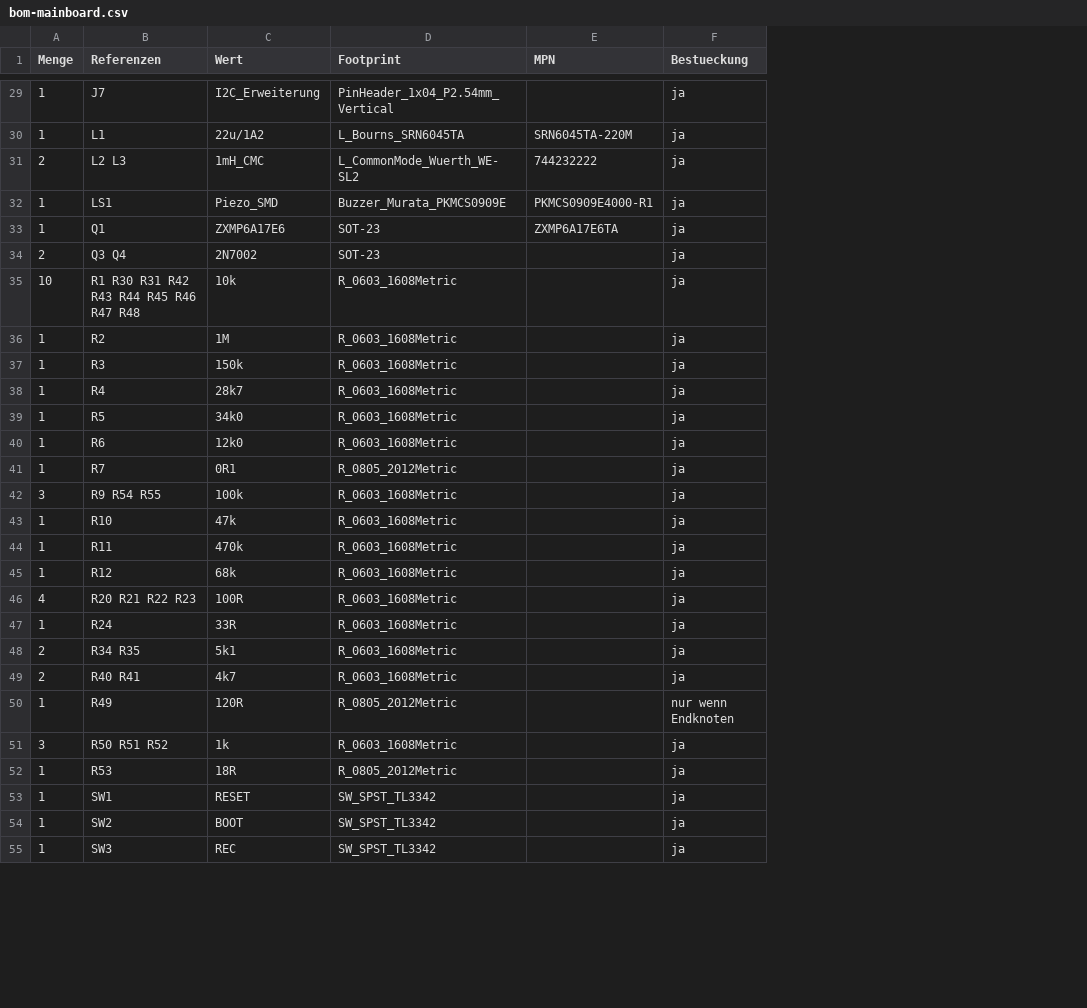
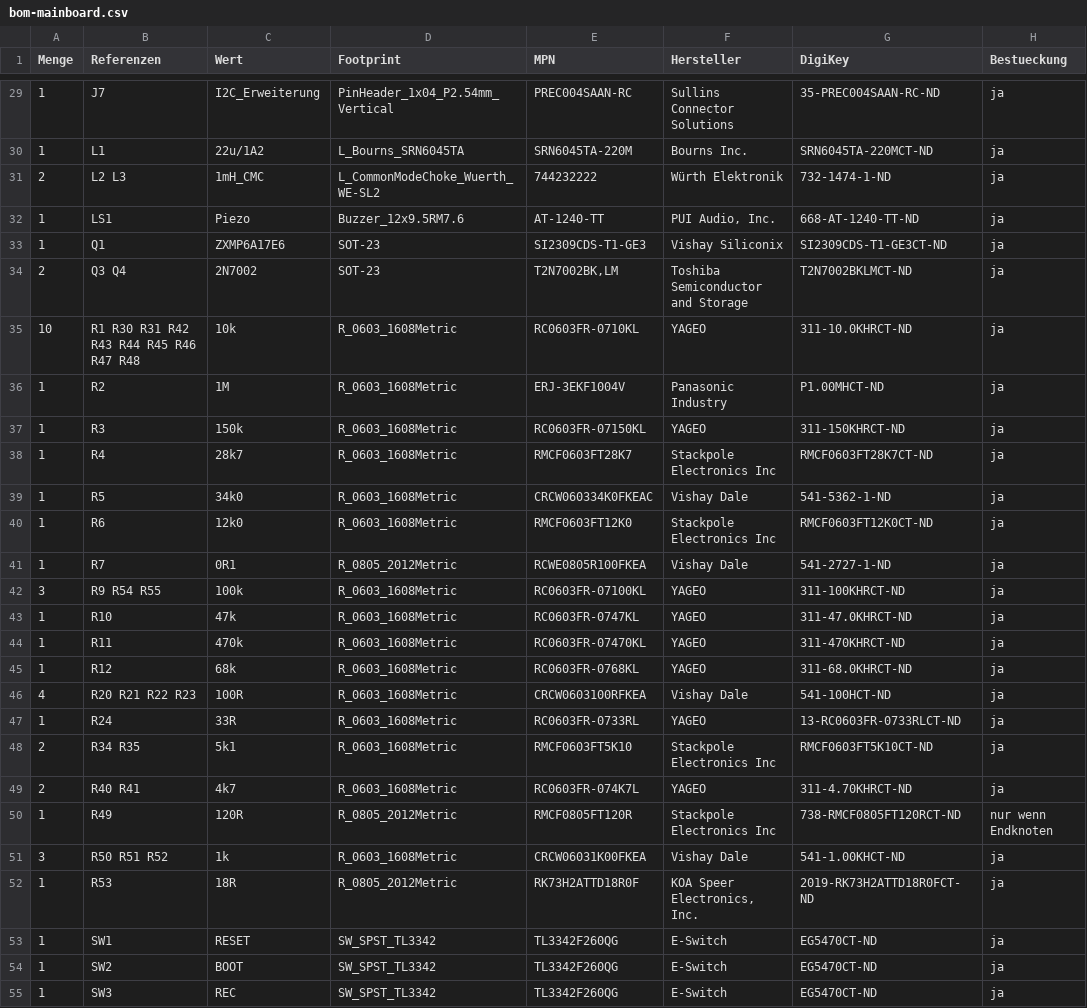
Before and after one commit to HasiKe/Exhaust-Mic, a CSV file: output/bom-mainboard.csv, drawn as a sheet; only a part is shown, gaps mark what is left out; the diff covers the shown part only; the diff names each change by its address in the sheet, - before the commit and + after, or states it on an @@ line.

Commit message:
Beschaffungsdaten aus DigiKey in die vorhandenen Schaltplaene eintragen
Die Felder MPN, Hersteller und DigiKey werden nicht mehr geraten, sondern
gegen die Produktdatenbank ermittelt und mit Lagerfilter geprueft. Grundlage
sind die Schaltplandateien, wie sie auf der Platte liegen - die Generatoren
sind inzwischen aelter und wurden nicht angefasst.

tools/pick_digikey.py prueft jeden Treffer gegen die Parameter, die DigiKey
mitliefert: Kapazitaet, Spannungsfestigkeit, Dielektrikum, Widerstandswert,
Toleranz, Belastbarkeit, Bauform. Die Stichwortsuche allein reicht nicht -
auf "10 kOhm 1% 0603" antwortet DigiKey auch mit 11,5 k in 0201. Was aus der
Schaltung kommt und nicht in der Stueckliste steht, liegt in SPEC; Mechanik
und Steckverbinder in MANUELL; nicht lagernde Typen mit Ersatz und
Begruendung in ERSATZ.

tools/apply_digikey.py schreibt die Felder in die vorhandenen Dateien, ohne
sie neu zu erzeugen: vorhandene Werte werden ersetzt, neue Felder als
Abschrift des Datenblattfelds eingefuegt, damit Einrueckung und Schreibweise
passen. Vorhandene Hinweise bleiben stehen und werden ergaenzt. Mehrteilige
Bauteile bekommen die Felder an jedem Teil.

Ergebnis: 67 von 75 Positionen mit lagernder Herstellernummer, drei
brauchen kein Bauteil. Neun Positionen weichen auf einen gleichwertigen
Ersatz aus, weil der eingetragene Typ leer ist - Begruendung steht im Feld
Hinweis am Bauteil. Offen bleiben J1/J2/J3 (Superseal 1.0 gibt es bei
DigiKey nur kabelseitig), J4 (XKB-Steckverbinder nicht gefuehrt) und MK1
(IM73A135V01 ohne Bestand, kein Ersatz mit gleichem Gehaeuse).

ERC ist unveraendert; die Stuecklisten sind neu exportiert.

```diff
--- a/output/bom-mainboard.csv
+++ b/output/bom-mainboard.csv
+column F (Hersteller), rows 29-55: Sullins Connector Solutions | Bourns Inc. | Würth Elektronik | PUI Audio, Inc. | Vishay Siliconix | Toshiba Semiconductor and Storage | YAGEO | Panasonic Industry | YAGEO | Stackpole Electronics Inc | Vishay Dale | Stackpole Electronics Inc | Vishay Dale | YAGEO | YAGEO | YAGEO | YAGEO | Vishay Dale | YAGEO | Stackpole Electronics Inc | YAGEO | Stackpole Electronics Inc | Vishay Dale | KOA Speer Electronics, Inc. | E-Switch | E-Switch | E-Switch
+column G (DigiKey), rows 29-55: 35-PREC004SAAN-RC-ND | SRN6045TA-220MCT-ND | 732-1474-1-ND | 668-AT-1240-TT-ND | SI2309CDS-T1-GE3CT-ND | T2N7002BKLMCT-ND | 311-10.0KHRCT-ND | P1.00MHCT-ND | 311-150KHRCT-ND | RMCF0603FT28K7CT-ND | 541-5362-1-ND | RMCF0603FT12K0CT-ND | 541-2727-1-ND | 311-100KHRCT-ND | 311-47.0KHRCT-ND | 311-470KHRCT-ND | 311-68.0KHRCT-ND | 541-100HCT-ND | 13-RC0603FR-0733RLCT-ND | RMCF0603FT5K10CT-ND | 311-4.70KHRCT-ND | 738-RMCF0805FT120RCT-ND | 541-1.00KHCT-ND | 2019-RK73H2ATTD18R0FCT-ND | EG5470CT-ND | EG5470CT-ND | EG5470CT-ND
-E29 (MPN): (empty)
+E29 (MPN): PREC004SAAN-RC
-D31 (Footprint): L_CommonMode_Wuerth_WE-SL2
+D31 (Footprint): L_CommonModeChoke_Wuerth_WE-SL2
-C32 (Wert): Piezo_SMD
+C32 (Wert): Piezo
-D32 (Footprint): Buzzer_Murata_PKMCS0909E
+D32 (Footprint): Buzzer_12x9.5RM7.6
-E32 (MPN): PKMCS0909E4000-R1
+E32 (MPN): AT-1240-TT
-E33 (MPN): ZXMP6A17E6TA
+E33 (MPN): SI2309CDS-T1-GE3
-E34 (MPN): (empty)
+E34 (MPN): T2N7002BK,LM
-E35 (MPN): (empty)
+E35 (MPN): RC0603FR-0710KL
-E36 (MPN): (empty)
+E36 (MPN): ERJ-3EKF1004V
-E37 (MPN): (empty)
+E37 (MPN): RC0603FR-07150KL
-E38 (MPN): (empty)
+E38 (MPN): RMCF0603FT28K7
-E39 (MPN): (empty)
+E39 (MPN): CRCW060334K0FKEAC
-E40 (MPN): (empty)
+E40 (MPN): RMCF0603FT12K0
-E41 (MPN): (empty)
+E41 (MPN): RCWE0805R100FKEA
-E42 (MPN): (empty)
+E42 (MPN): RC0603FR-07100KL
-E43 (MPN): (empty)
+E43 (MPN): RC0603FR-0747KL
-E44 (MPN): (empty)
+E44 (MPN): RC0603FR-07470KL
-E45 (MPN): (empty)
+E45 (MPN): RC0603FR-0768KL
-E46 (MPN): (empty)
+E46 (MPN): CRCW0603100RFKEA
-E47 (MPN): (empty)
+E47 (MPN): RC0603FR-0733RL
-E48 (MPN): (empty)
+E48 (MPN): RMCF0603FT5K10
-E49 (MPN): (empty)
+E49 (MPN): RC0603FR-074K7L
-E50 (MPN): (empty)
+E50 (MPN): RMCF0805FT120R
-E51 (MPN): (empty)
+E51 (MPN): CRCW06031K00FKEA
-E52 (MPN): (empty)
+E52 (MPN): RK73H2ATTD18R0F
-E53:E55 (MPN): (empty)
+E53:E55 (MPN): TL3342F260QG
```
Also changed, not shown: 40 edited cells elsewhere in this file, output/bom-mic-head.csv, 10 other files.
